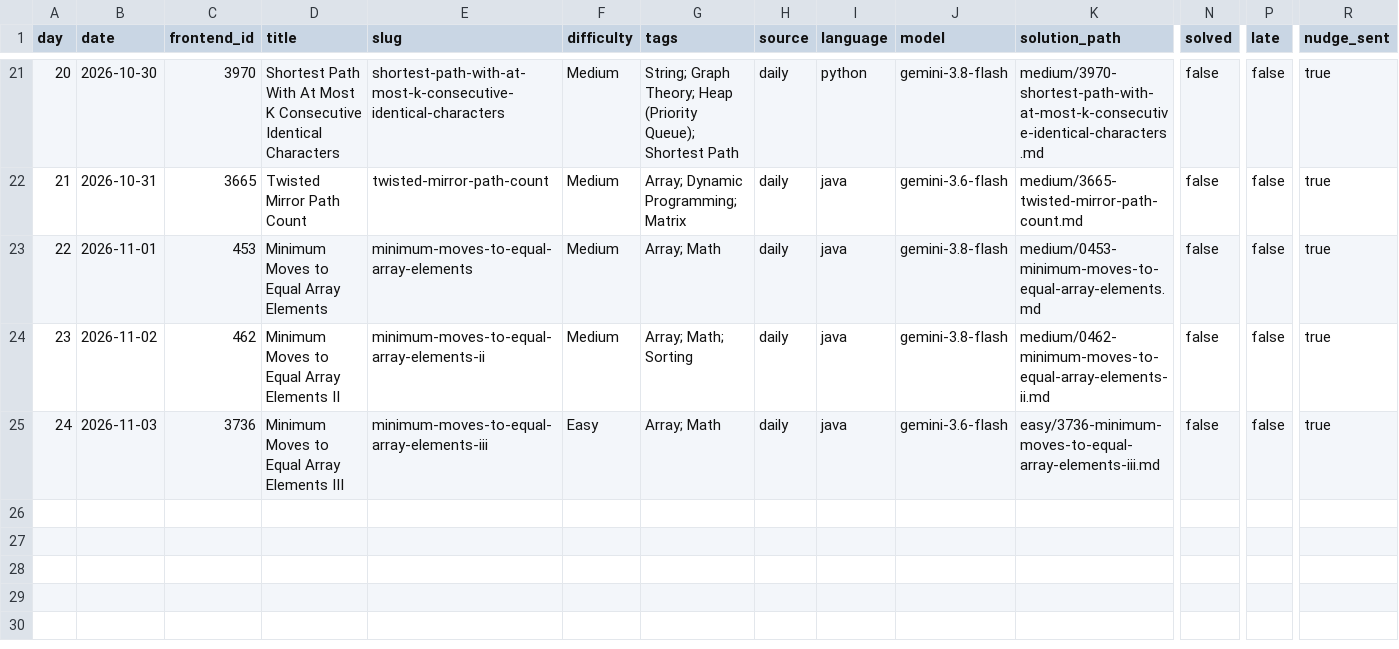
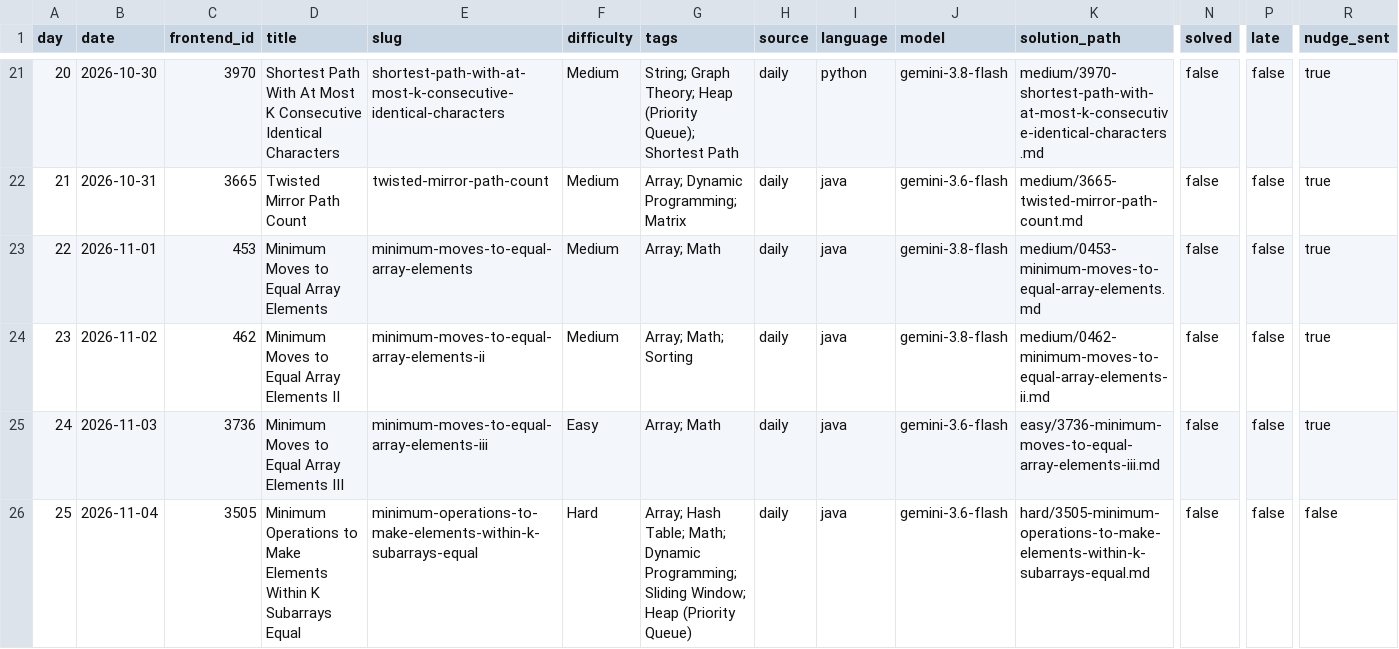
Before and after one commit to dheepakkaran/leetbot, a CSV file: log.csv, drawn as a sheet; only a part is shown, gaps mark what is left out; rows hold the shown columns only; the diff names each change by its address in the sheet, - before the commit and + after, or states it on an @@ line.

```diff
--- a/log.csv
+++ b/log.csv
+row 26: 25 | 2026-11-04 | 3505 | Minimum Operations to Make Elements Within K Subarrays Equal | minimum-operations-to-make-elements-within-k-subarrays-equal | Hard | Array; Hash Table; Math; Dynamic Programming; Sliding Window; Heap (Priority Queue) | daily | java | gemini-3.6-flash | hard/3505-minimum-operations-to-make-elements-within-k-subarrays-equal.md | false | false | false
```
Also changed, not shown: 3 other files.
